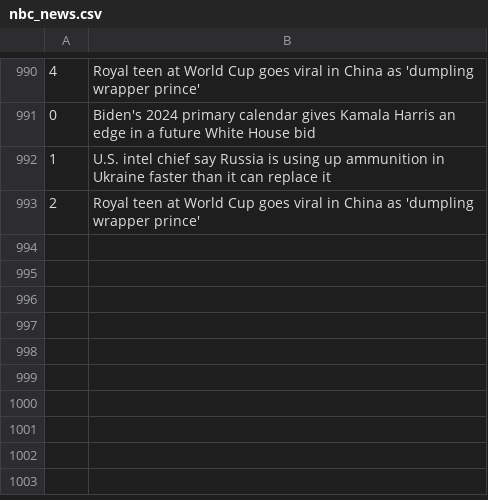
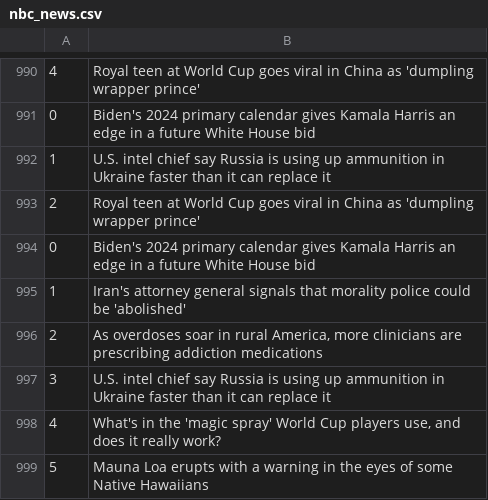
Before and after one commit to drishyatm/news_scrape, a CSV file: nbc_news.csv, drawn as a sheet; only a part is shown, gaps mark what is left out; the diff names each change by its address in the sheet, - before the commit and + after, or states it on an @@ line.

```diff
--- a/nbc_news.csv
+++ b/nbc_news.csv
+row 994: 0 | Biden's 2024 primary calendar gives Kamala Harris an edge in a future White House bid
+row 995: 1 | Iran's attorney general signals that morality police could be 'abolished'
+row 996: 2 | As overdoses soar in rural America, more clinicians are prescribing addiction medications
+row 997: 3 | U.S. intel chief say Russia is using up ammunition in Ukraine faster than it can replace it
+row 998: 4 | What's in the 'magic spray' World Cup players use, and does it really work?
+row 999: 5 | Mauna Loa erupts with a warning in the eyes of some Native Hawaiians
```
Also changed, not shown: headline_nytimes.csv.
